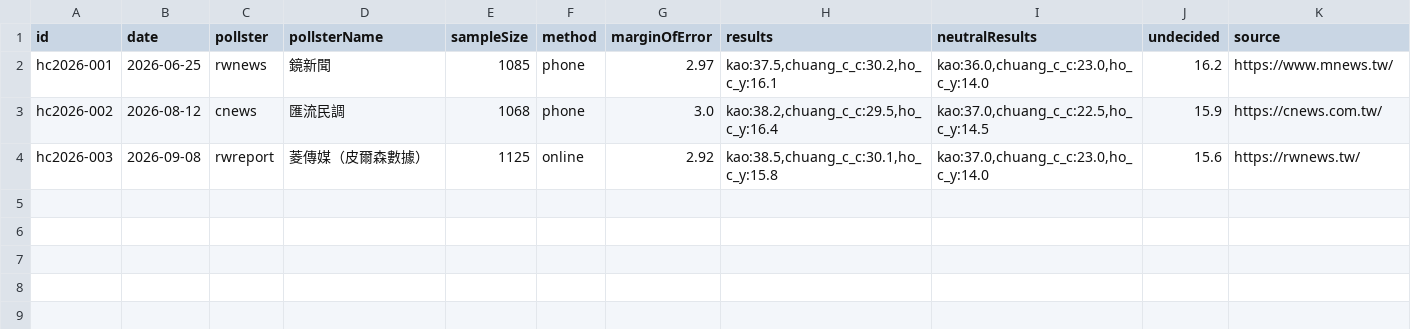
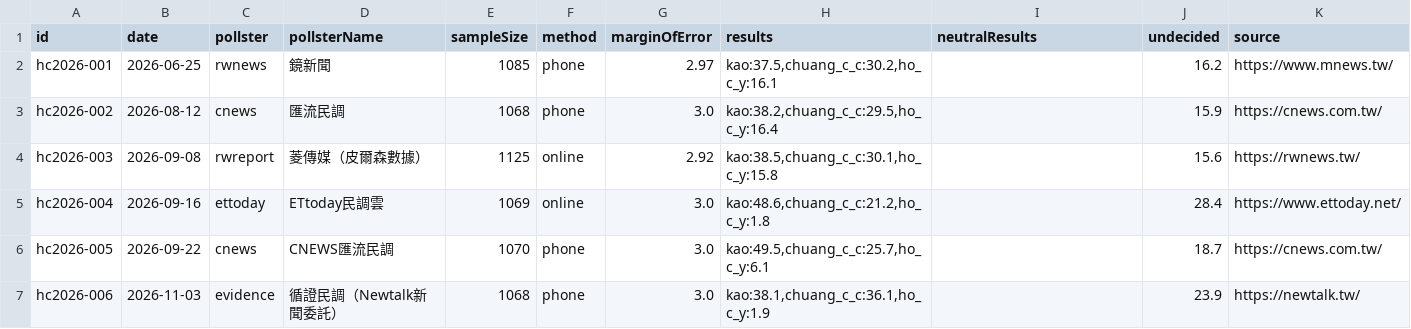
Before and after one commit to sakuradigi/clearpoll, a CSV file: sheets_import/2026-hsinchucity-mayor.csv, drawn as a sheet.

```diff
--- a/sheets_import/2026-hsinchucity-mayor.csv
+++ b/sheets_import/2026-hsinchucity-mayor.csv
@@ -1,4 +1,7 @@
 id,date,pollster,pollsterName,sampleSize,method,marginOfError,results,neutralResults,undecided,source
-hc2026-001,2026-06-25,rwnews,鏡新聞,1085,phone,2.97,"kao:37.5,chuang_c_c:30.2,ho_c_y:16.1","kao:36.0,chuang_c_c:23.0,ho_c_y:14.0",16.2,https://www.mnews.tw/
-hc2026-002,2026-08-12,cnews,匯流民調,1068,phone,3.0,"kao:38.2,chuang_c_c:29.5,ho_c_y:16.4","kao:37.0,chuang_c_c:22.5,ho_c_y:14.5",15.9,https://cnews.com.tw/
-hc2026-003,2026-09-08,rwreport,菱傳媒（皮爾森數據）,1125,online,2.92,"kao:38.5,chuang_c_c:30.1,ho_c_y:15.8","kao:37.0,chuang_c_c:23.0,ho_c_y:14.0",15.6,https://rwnews.tw/
+hc2026-001,2026-06-25,rwnews,鏡新聞,1085,phone,2.97,"kao:37.5,chuang_c_c:30.2,ho_c_y:16.1",,16.2,https://www.mnews.tw/
+hc2026-002,2026-08-12,cnews,匯流民調,1068,phone,3.0,"kao:38.2,chuang_c_c:29.5,ho_c_y:16.4",,15.9,https://cnews.com.tw/
+hc2026-003,2026-09-08,rwreport,菱傳媒（皮爾森數據）,1125,online,2.92,"kao:38.5,chuang_c_c:30.1,ho_c_y:15.8",,15.6,https://rwnews.tw/
+hc2026-004,2026-09-16,ettoday,ETtoday民調雲,1069,online,3.0,"kao:48.6,chuang_c_c:21.2,ho_c_y:1.8",,28.4,https://www.ettoday.net/
+hc2026-005,2026-09-22,cnews,CNEWS匯流民調,1070,phone,3.0,"kao:49.5,chuang_c_c:25.7,ho_c_y:6.1",,18.7,https://cnews.com.tw/
+hc2026-006,2026-11-03,evidence,循證民調（Newtalk新聞委託）,1068,phone,3.0,"kao:38.1,chuang_c_c:36.1,ho_c_y:1.9",,23.9,https://newtalk.tw/
```
Also changed, not shown: sheets_import/2026-changhua-mayor.csv, sheets_import/2026-hsinchucounty-mayor.csv, 24 other files.
